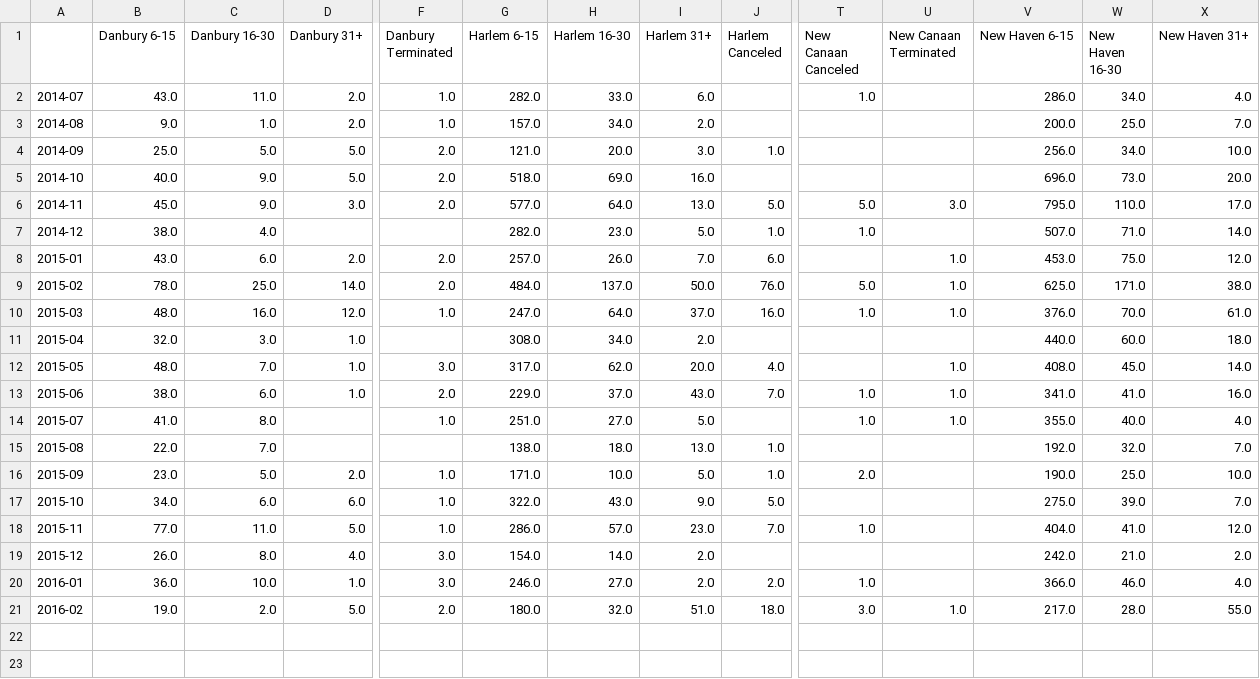
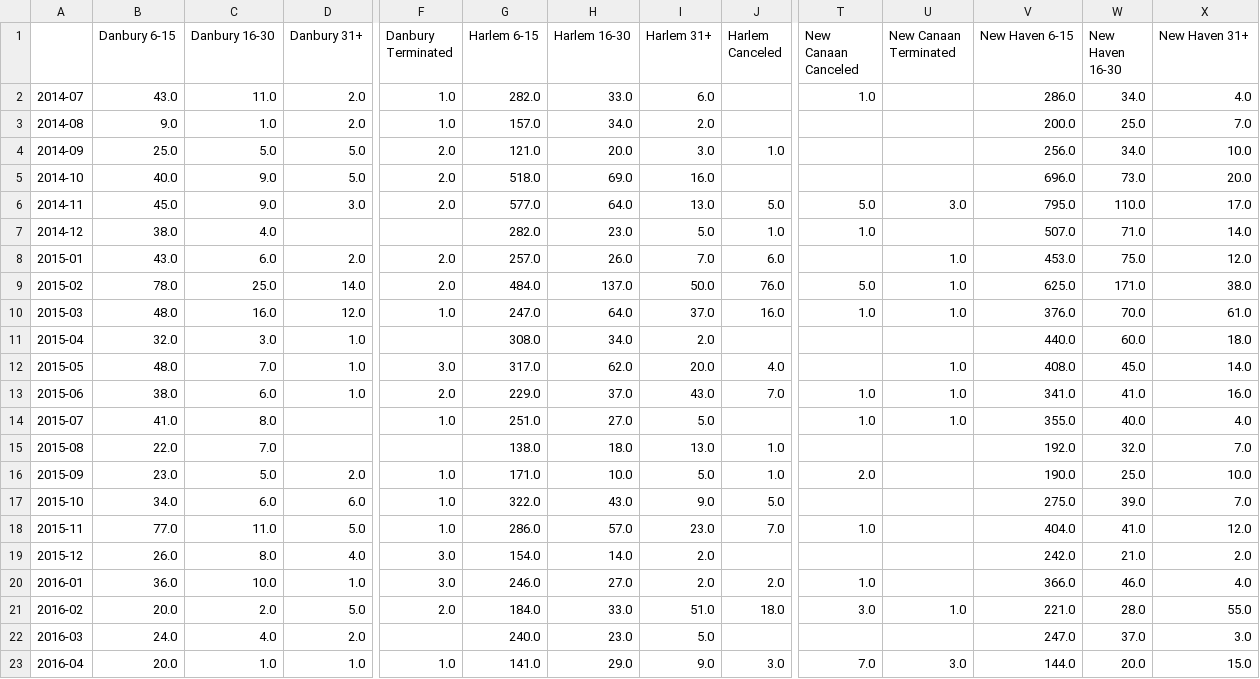
Before and after one commit to brady015/MNR_LIRR_DELAYS, a CSV file: MNR/MNR_Delayed_Canceled_Trains.csv, drawn as a sheet; only a part is shown, gaps mark what is left out; rows hold the shown columns only; the diff names each change by its address in the sheet, - before the commit and + after, or states it on an @@ line.

```diff
--- a/MNR/MNR_Delayed_Canceled_Trains.csv
+++ b/MNR/MNR_Delayed_Canceled_Trains.csv
-B21 (Danbury 6-15): 19.0
+B21 (Danbury 6-15): 20.0
-G21 (Harlem 6-15): 180.0
+G21 (Harlem 6-15): 184.0
-H21 (Harlem 16-30): 32.0
+H21 (Harlem 16-30): 33.0
-V21 (New Haven 6-15): 217.0
+V21 (New Haven 6-15): 221.0
+row 22: 2016-03 | 24.0 | 4.0 | 2.0 |  | 240.0 | 23.0 | 5.0 |  |  |  | 247.0 | 37.0 | 3.0
+row 23: 2016-04 | 20.0 | 1.0 | 1.0 | 1.0 | 141.0 | 29.0 | 9.0 | 3.0 | 7.0 | 3.0 | 144.0 | 20.0 | 15.0
```
Also changed, not shown: LIRR/LIRR_Delayed_Canceled_Trains.csv, raw_data/Performance/MTA_Performance_TBTA.csv, 13 other files.
